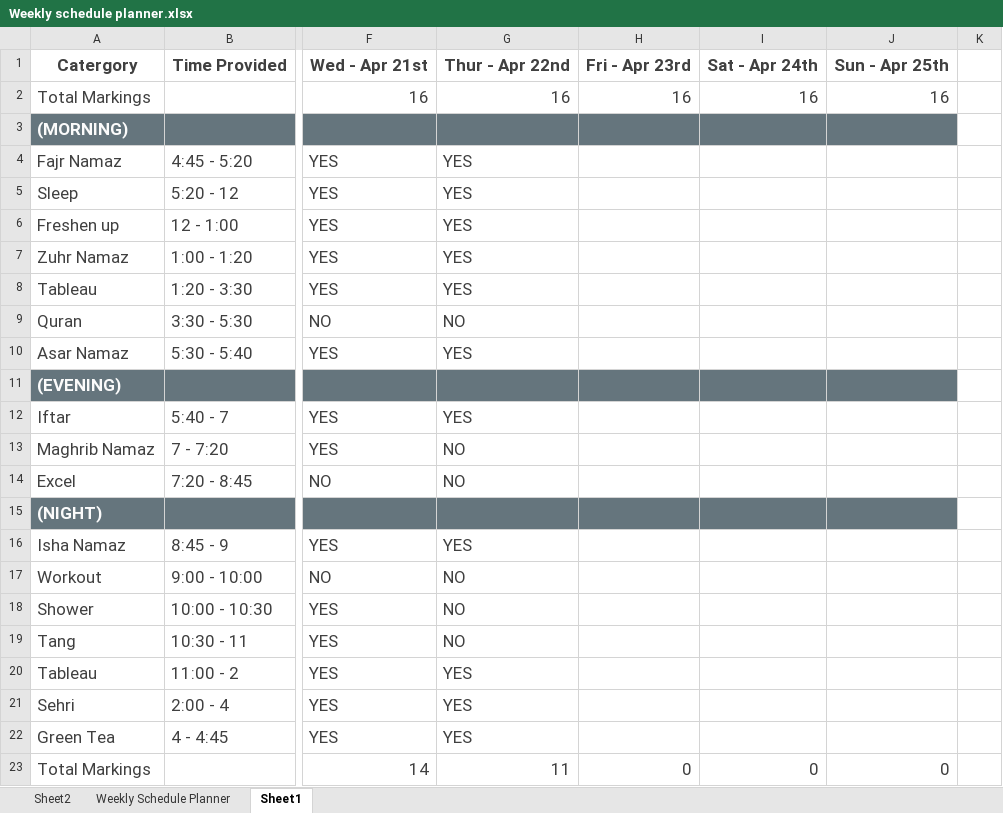
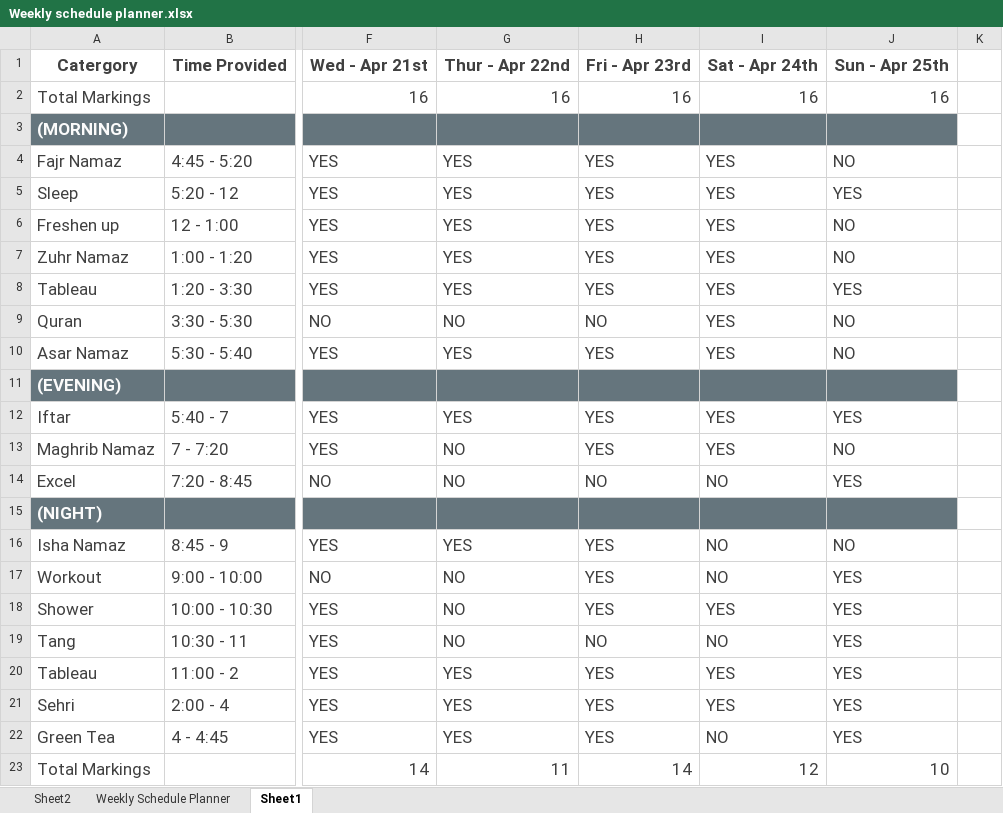
Before and after one commit to SyedaHiba19/Data-Analysis-Excel, an Excel workbook: Weekly Planner/Weekly schedule planner.xlsx, sheet Sheet1, drawn as a sheet; only a part is shown, gaps mark what is left out; values as stored, in another font and other column widths than the file's, no borders; conditional formats and table styles not drawn; the diff covers the shown part only; the diff names each change by its address in the sheet, - before the commit and + after, or states it on an @@ line.

```diff
--- a/Weekly Planner/Weekly schedule planner.xlsx (sheet Sheet1)
+++ b/Weekly Planner/Weekly schedule planner.xlsx (sheet Sheet1)
-H4:H8: (empty)
+H4:H8: YES
-I4:I10: (empty)
+I4:I10: YES
-J4: (empty)
+J4: NO
-J5: (empty)
+J5: YES
-J6:J7: (empty)
+J6:J7: NO
-J8: (empty)
+J8: YES
-H9: (empty)
+H9: NO
-J9:J10: (empty)
+J9:J10: NO
-H10: (empty)
+H10: YES
-H12:H13: (empty)
+H12:H13: YES
-I12:I13: (empty)
+I12:I13: YES
-J12: (empty)
+J12: YES
-J13: (empty)
+J13: NO
-H14: (empty)
+H14: NO
-I14: (empty)
+I14: NO
-J14: (empty)
+J14: YES
-H16:H18: (empty)
+H16:H18: YES
-I16:I17: (empty)
+I16:I17: NO
-J16: (empty)
+J16: NO
-J17:J22: (empty)
+J17:J22: YES
-I18: (empty)
+I18: YES
-H19: (empty)
+H19: NO
-I19: (empty)
+I19: NO
-H20:H22: (empty)
+H20:H22: YES
-I20:I21: (empty)
+I20:I21: YES
-I22: (empty)
+I22: NO
-H23: 0
+H23: 14
-I23: 0
+I23: 12
-J23: 0
+J23: 10
```
Also changed, not shown: 4 edited cells elsewhere in this sheet, 1 other file.
